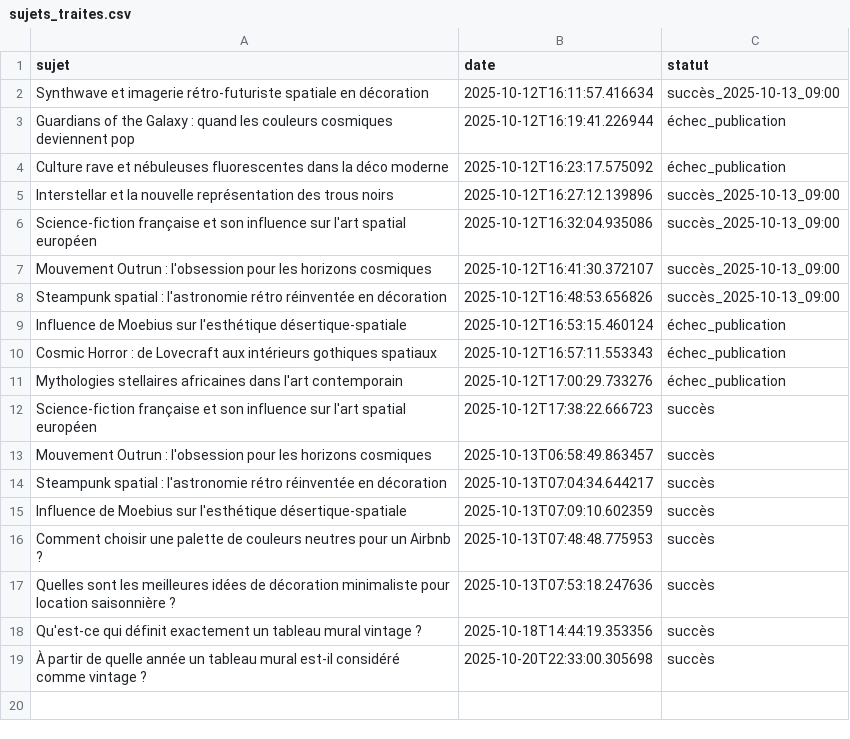
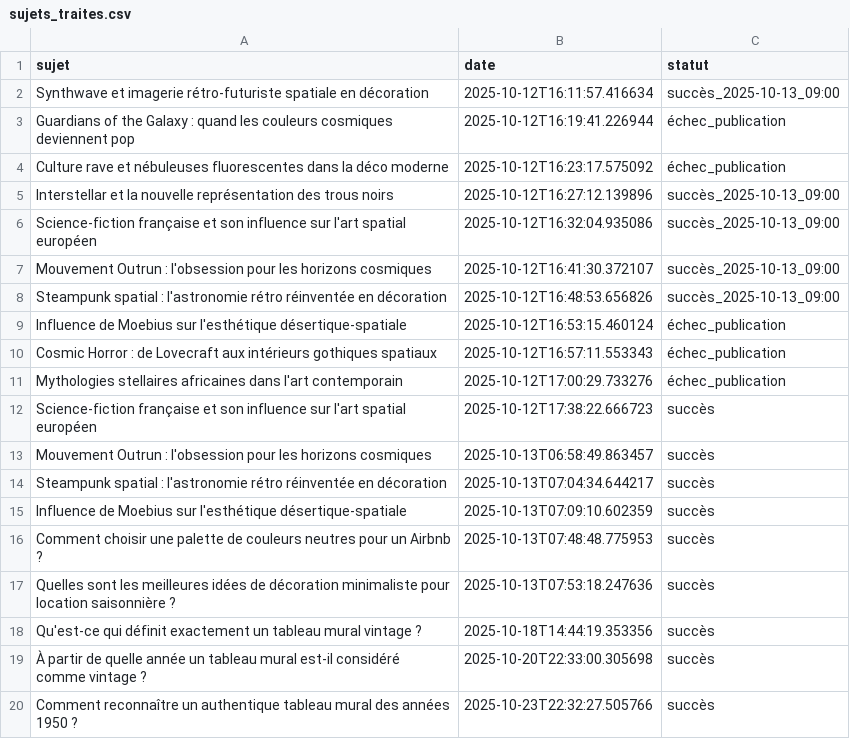
Before and after one commit to Metalosmose21/Vintage-1, a CSV file: sujets_traites.csv, drawn as a sheet; the diff names each change by its address in the sheet, - before the commit and + after, or states it on an @@ line.

```diff
--- a/sujets_traites.csv
+++ b/sujets_traites.csv
+row 20: Comment reconnaître un authentique tableau mural des années 1950 ? | 2025-10-23T22:32:27.505766 | succès
```
Also changed, not shown: sujets.csv.
